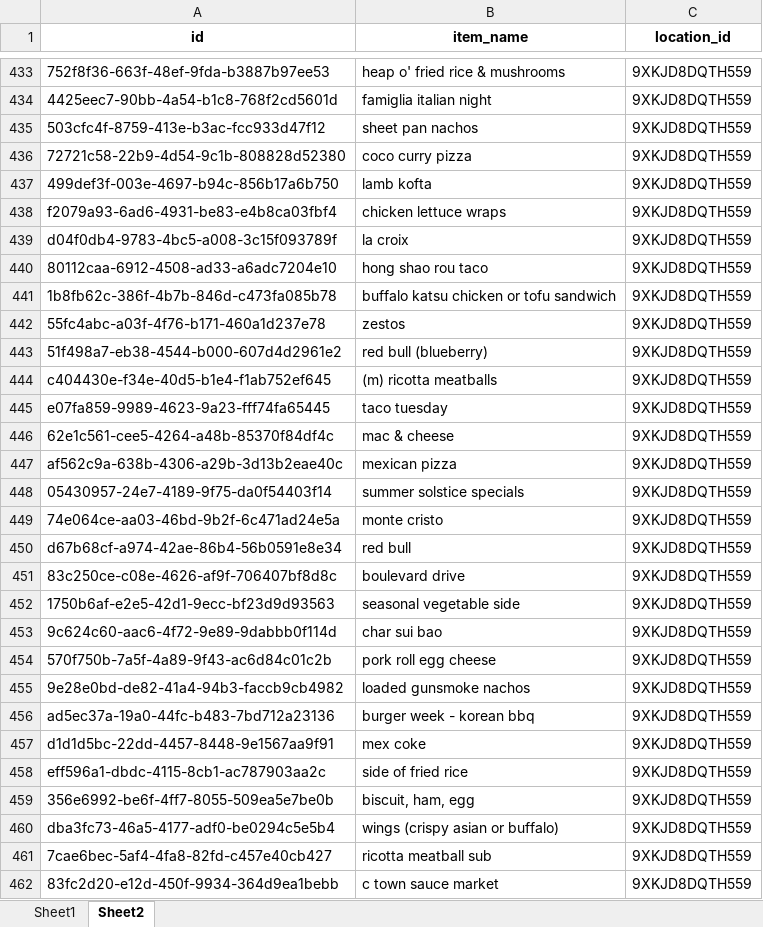
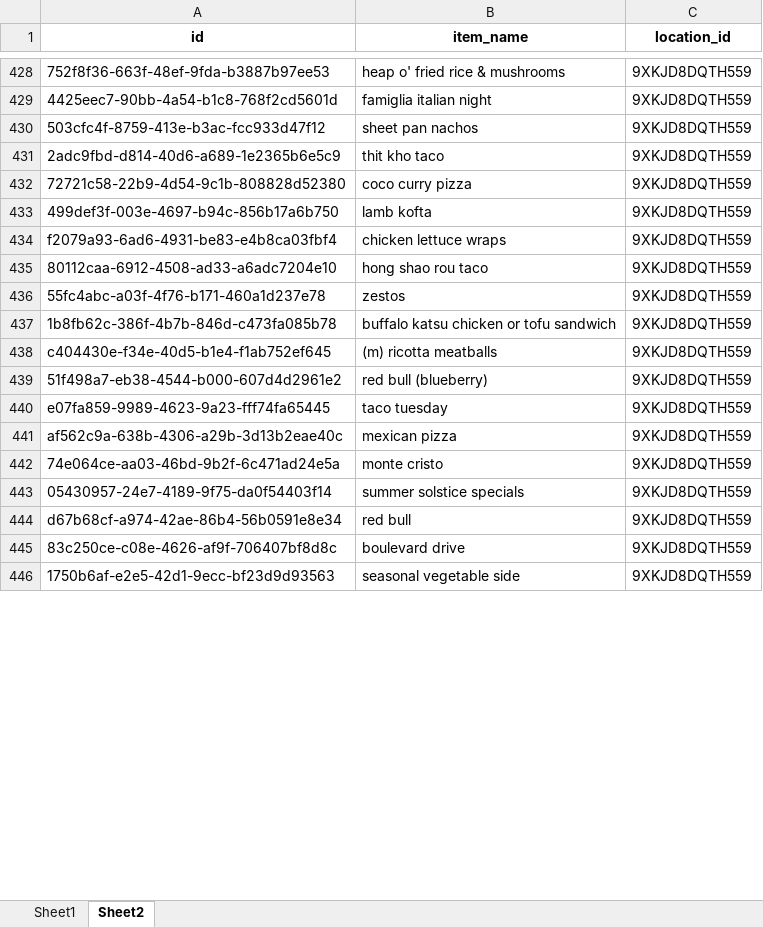
Before and after one commit to hsflabstanford/restaurant-sales, an Excel workbook: restaurant_samples.xlsx, sheet Sheet2, drawn as a sheet; only a part is shown, gaps mark what is left out; values as stored, in another font and other column widths than the file's, no borders; removed rows and columns are numbered as before the commit, all else as after; the diff covers the shown part only; the diff names each change by its address in the sheet, - before the commit and + after, or states it on an @@ line.

```diff
--- a/restaurant_samples.xlsx (sheet Sheet2)
+++ b/restaurant_samples.xlsx (sheet Sheet2)
+row 431: 2adc9fbd-d814-40d6-a689-1e2365b6e5c9 | thit kho taco | 9XKJD8DQTH559
@@ row 439 moved to row 377: d04f0db4-9783-4bc5-a008-3c15f093789f @@
@@ row 441 moved to row 437: 1b8fb62c-386f-4b7b-846d-c473fa085b78 @@
@@ row 443 moved to row 439: 51f498a7-eb38-4544-b000-607d4d2961e2 @@
@@ row 446 moved to row 379: 62e1c561-cee5-4264-a48b-85370f84df4c @@
@@ row 448 moved to row 443: 05430957-24e7-4189-9f75-da0f54403f14 @@
-row 453: 9c624c60-aac6-4f72-9e89-9dabbb0f114d | char sui bao | 9XKJD8DQTH559
-row 454: 570f750b-7a5f-4a89-9f43-ac6d84c01c2b | pork roll egg cheese | 9XKJD8DQTH559
-row 455: 9e28e0bd-de82-41a4-94b3-faccb9cb4982 | loaded gunsmoke nachos | 9XKJD8DQTH559
-row 456: ad5ec37a-19a0-44fc-b483-7bd712a23136 | burger week - korean bbq | 9XKJD8DQTH559
-row 457: d1d1d5bc-22dd-4457-8448-9e1567aa9f91 | mex coke | 9XKJD8DQTH559
-row 458: eff596a1-dbdc-4115-8cb1-ac787903aa2c | side of fried rice | 9XKJD8DQTH559
-row 459: 356e6992-be6f-4ff7-8055-509ea5e7be0b | biscuit, ham, egg | 9XKJD8DQTH559
-row 460: dba3fc73-46a5-4177-adf0-be0294c5e5b4 | wings (crispy asian or buffalo) | 9XKJD8DQTH559
-row 461: 7cae6bec-5af4-4fa8-82fd-c457e40cb427 | ricotta meatball sub | 9XKJD8DQTH559
-row 462: 83fc2d20-e12d-450f-9934-364d9ea1bebb | c town sauce market | 9XKJD8DQTH559
```
Also changed, not shown: 28 added rows, 69 removed rows, 341 moved rows and 24 edited cells elsewhere in this sheet, sheet Sheet1, 4 other files.
